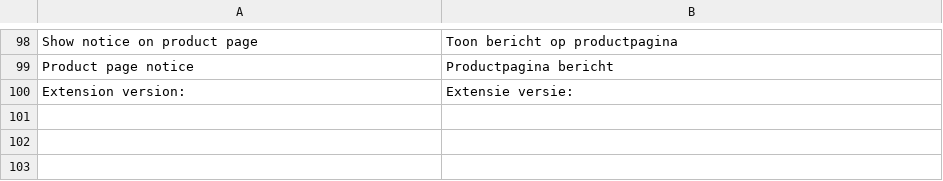
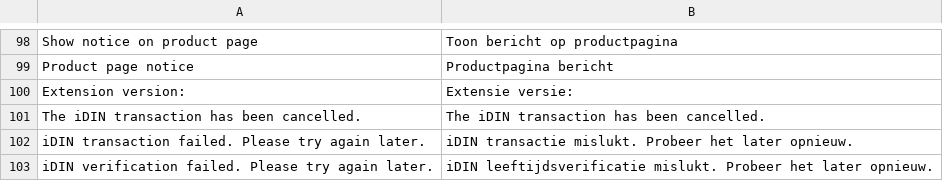
Before and after one commit to cmdisp/idin-magento, a CSV file: app/locale/nl_NL/CMGroep_Idin.csv, drawn as a sheet; only a part is shown, gaps mark what is left out; the diff names each change by its address in the sheet, - before the commit and + after, or states it on an @@ line.

Commit message:
Version 0.2.0 * Added better cryptography for entrance code generation. * Cancelled transaction are now handled correctly. * In case of transaction errors, the message of the error will be visible to the consumer.

```diff
--- a/app/locale/nl_NL/CMGroep_Idin.csv
+++ b/app/locale/nl_NL/CMGroep_Idin.csv
+row 101: The iDIN transaction has been cancelled. | The iDIN transaction has been cancelled.
+row 102: iDIN transaction failed. Please try again later. | iDIN transactie mislukt. Probeer het later opnieuw.
+row 103: iDIN verification failed. Please try again later. | iDIN leeftijdsverificatie mislukt. Probeer het later opnieuw.
```
Also changed, not shown: 9 other files.
